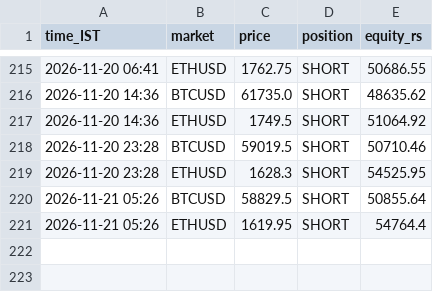
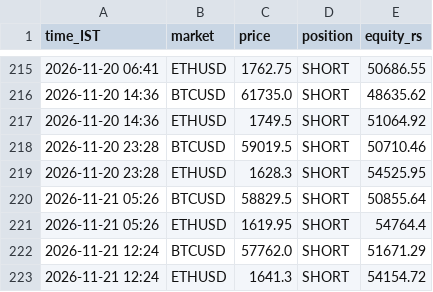
Before and after one commit to JPonline-cmd/paper-trading-bot, a CSV file: equity.csv, drawn as a sheet; only a part is shown, gaps mark what is left out.

```diff
--- a/equity.csv
+++ b/equity.csv
@@ -221 +221,3 @@ time_IST,market,price,position,equity_rs
 2026-11-21 05:26,ETHUSD,1619.95,SHORT,54764.4
+2026-11-21 12:24,BTCUSD,57762.0,SHORT,51671.29
+2026-11-21 12:24,ETHUSD,1641.3,SHORT,54154.72
```
Also changed, not shown: 3 other files.
